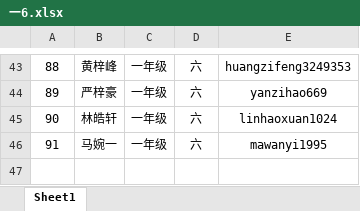
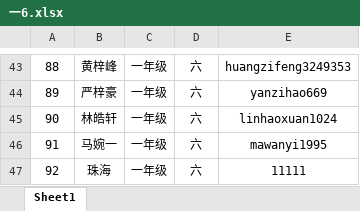
Before and after one commit to hetuancun/zhyc, an Excel workbook: 一6.xlsx, sheet Sheet1, drawn as a sheet; only a part is shown, gaps mark what is left out; values as stored, in another font and other column widths than the file's, no borders; the diff names each change by its address in the sheet, - before the commit and + after, or states it on an @@ line.

Commit message:
yzh, aaa

```diff
--- a/一6.xlsx (sheet Sheet1)
+++ b/一6.xlsx (sheet Sheet1)
+row 47: 92 | 珠海 | 一年级 | 六 | 11111
```
